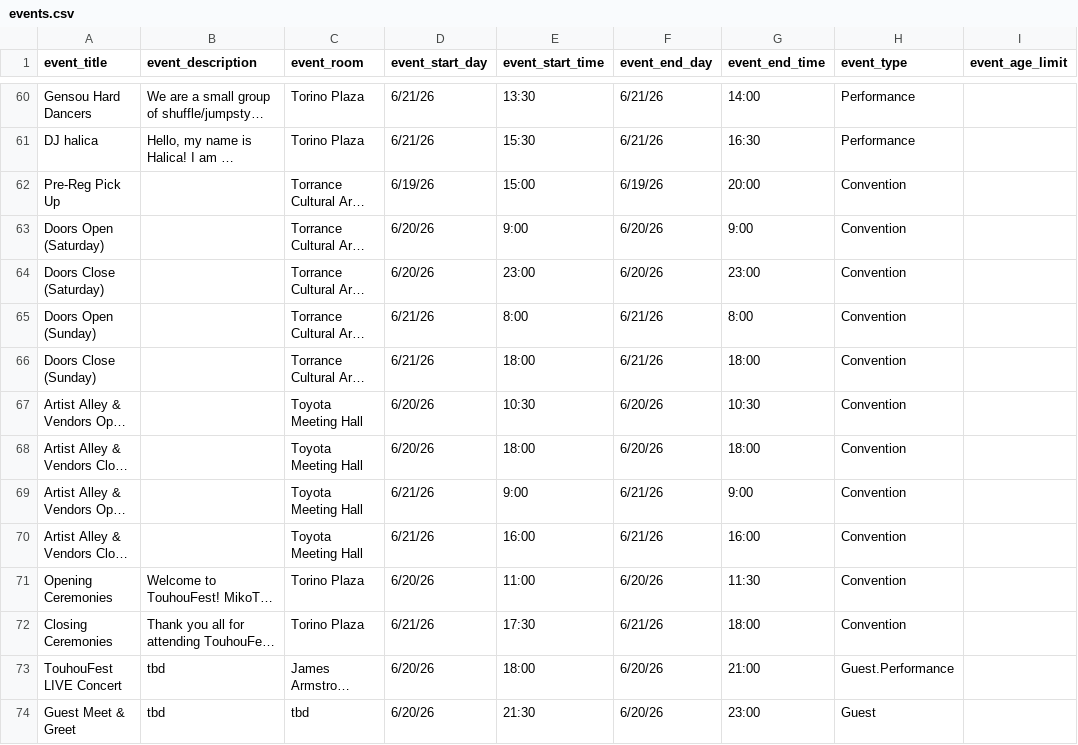
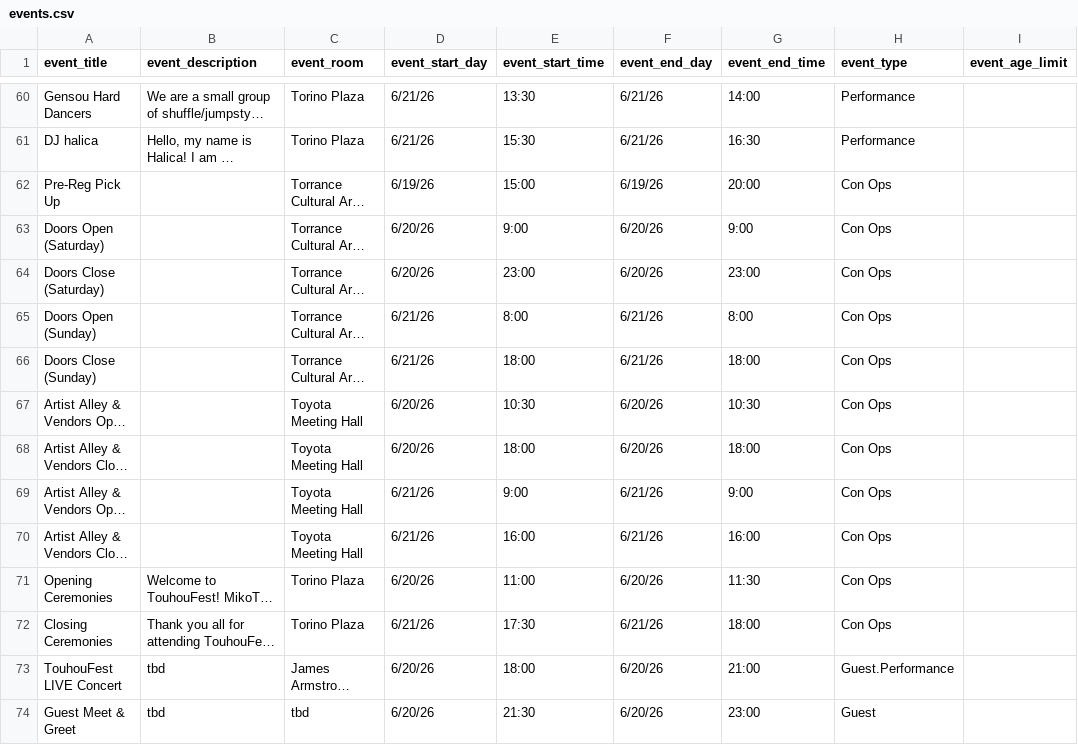
Before and after one commit to TouhouFest/touhoufest-webapp, a CSV file: src/events.csv, drawn as a sheet; only a part is shown, gaps mark what is left out; long unchanged cells end in …; the diff names each change by its address in the sheet, - before the commit and + after, or states it on an @@ line.

```diff
--- a/src/events.csv
+++ b/src/events.csv
-H62:H72 (event_type): Convention
+H62:H72 (event_type): Con Ops
```
Also changed, not shown: 1 other file.
